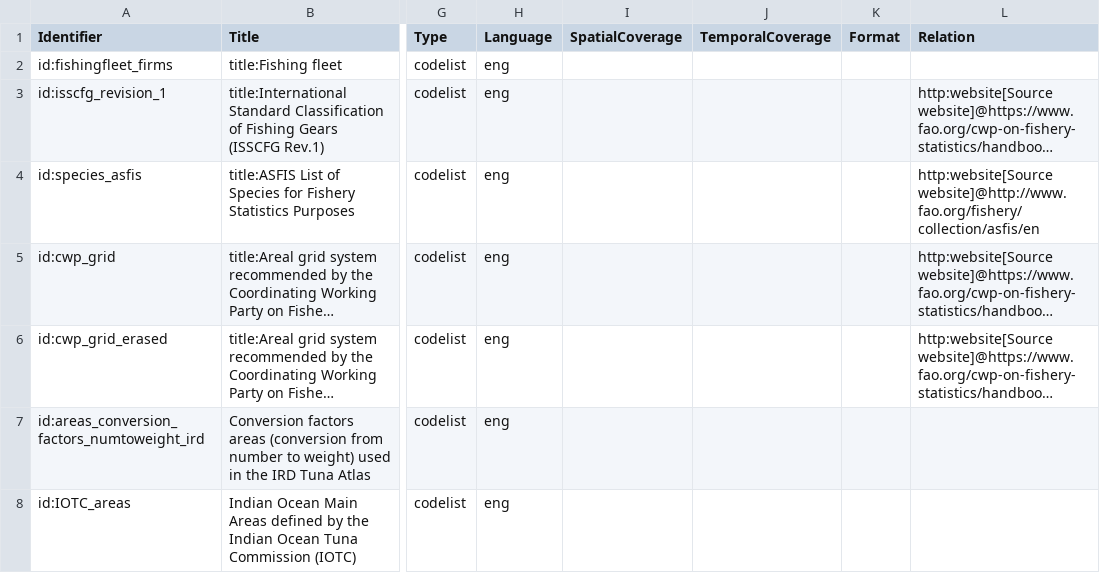
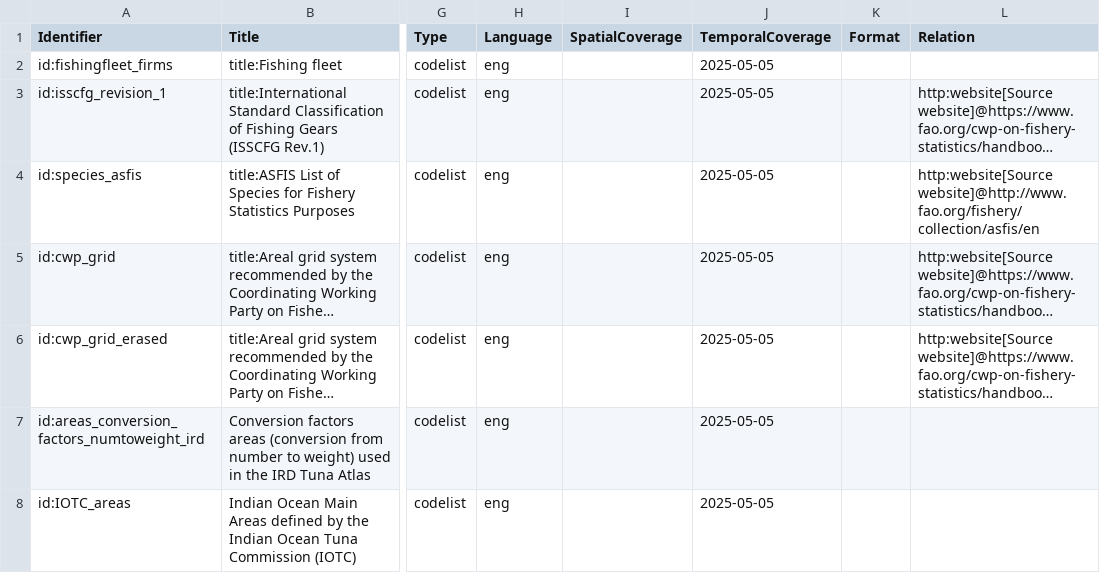
Before and after one commit to firms-gta/geoflow-tunaatlas, a CSV file: config/geoflow_entities_tuna_codelists.csv, drawn as a sheet; only a part is shown, gaps mark what is left out; long unchanged cells end in …; the diff covers the shown part only; the diff names each change by its address in the sheet, - before the commit and + after, or states it on an @@ line.

```diff
--- a/config/geoflow_entities_tuna_codelists.csv
+++ b/config/geoflow_entities_tuna_codelists.csv
-J2:J8 (TemporalCoverage): (empty)
+J2:J8 (TemporalCoverage): 2025-05-05
```
Also changed, not shown: 45 edited cells elsewhere in this file, 2 other files.
